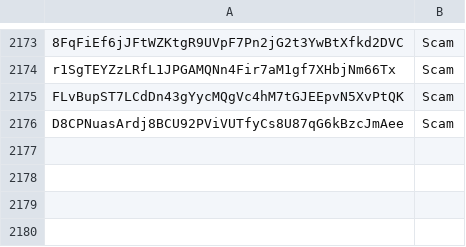
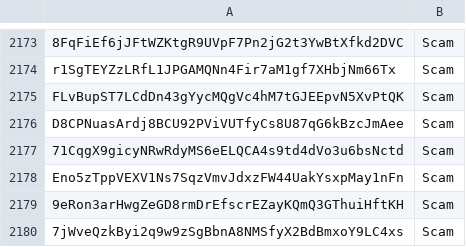
Before and after one commit to wavesplatform/WavesGUI, a CSV file: scam.csv, drawn as a sheet; only a part is shown, gaps mark what is left out; the diff names each change by its address in the sheet, - before the commit and + after, or states it on an @@ line.

Commit message:
Update scam.csv

```diff
--- a/scam.csv
+++ b/scam.csv
+row 2177: 71CqgX9gicyNRwRdyMS6eELQCA4s9td4dVo3u6bsNctd | Scam
+row 2178: Eno5zTppVEXV1Ns7SqzVmvJdxzFW44UakYsxpMay1nFn | Scam
+row 2179: 9eRon3arHwgZeGD8rmDrEfscrEZayKQmQ3GThuiHftKH | Scam
+row 2180: 7jWveQzkByi2q9w9zSgBbnA8NMSfyX2BdBmxoY9LC4xs | Scam
```
